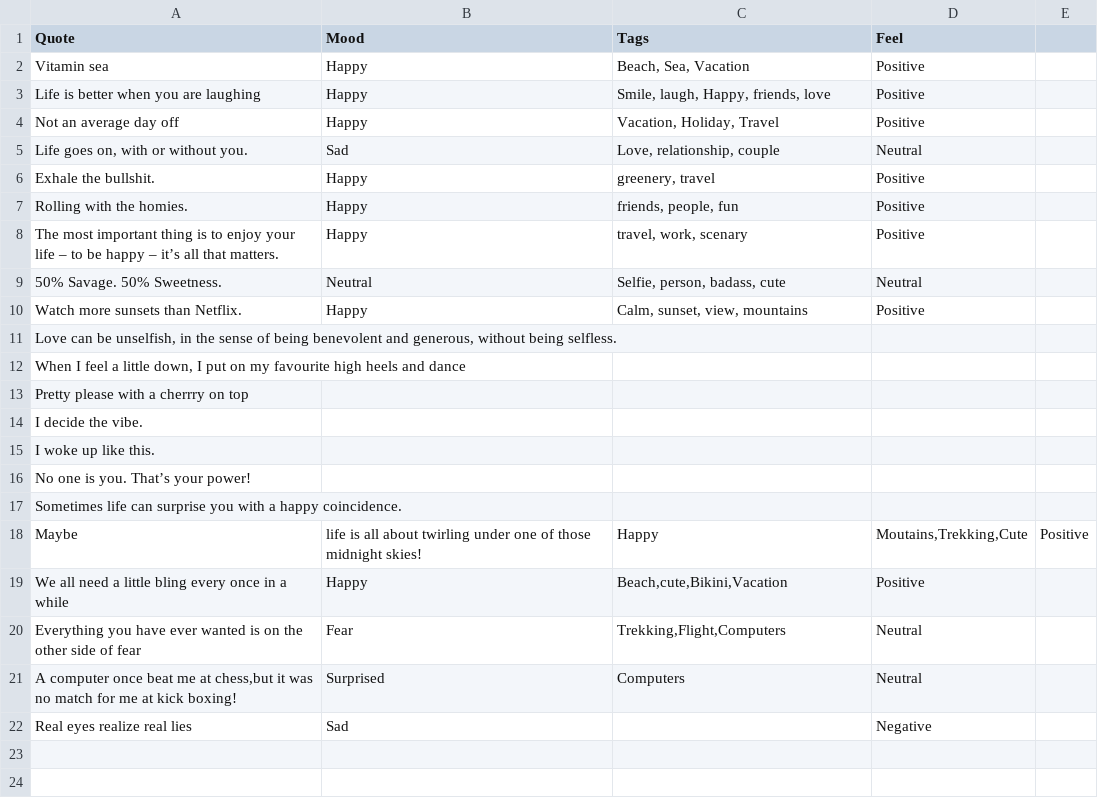
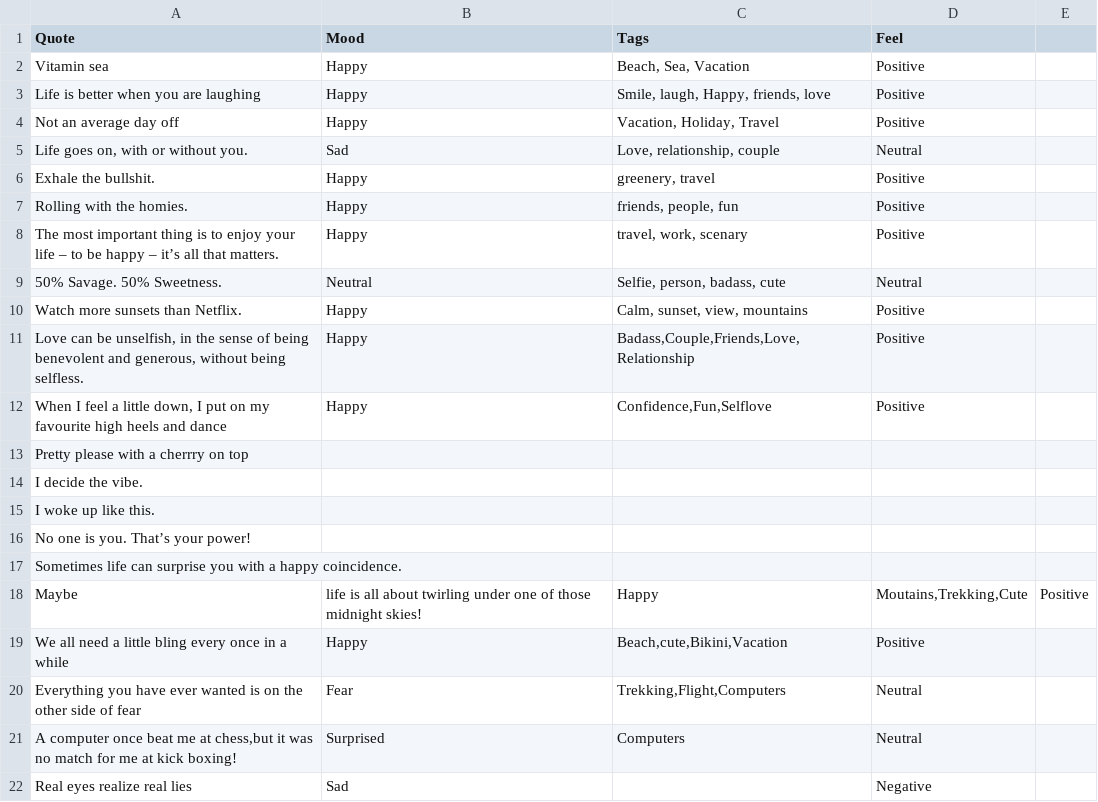
Before and after one commit to devcer/captions-for-ig, a CSV file: captions.csv, drawn as a sheet.

Commit message:
moodsAdded

```diff
--- a/captions.csv
+++ b/captions.csv
@@ -10,4 +10,4 @@ The most important thing is to enjoy your life – to be happy – it’s all th
 Watch more sunsets than Netflix.,Happy,"Calm, sunset, view, mountains",Positive
-"Love can be unselfish, in the sense of being benevolent and generous, without being selfless.",,,
-"When I feel a little down, I put on my favourite high heels and dance",,,
+"Love can be unselfish, in the sense of being benevolent and generous, without being selfless.",Happy,"Badass,Couple,Friends,Love,Relationship",Positive
+"When I feel a little down, I put on my favourite high heels and dance",Happy,"Confidence,Fun,Selflove",Positive
 Pretty please with a cherrry on top,,,
```
